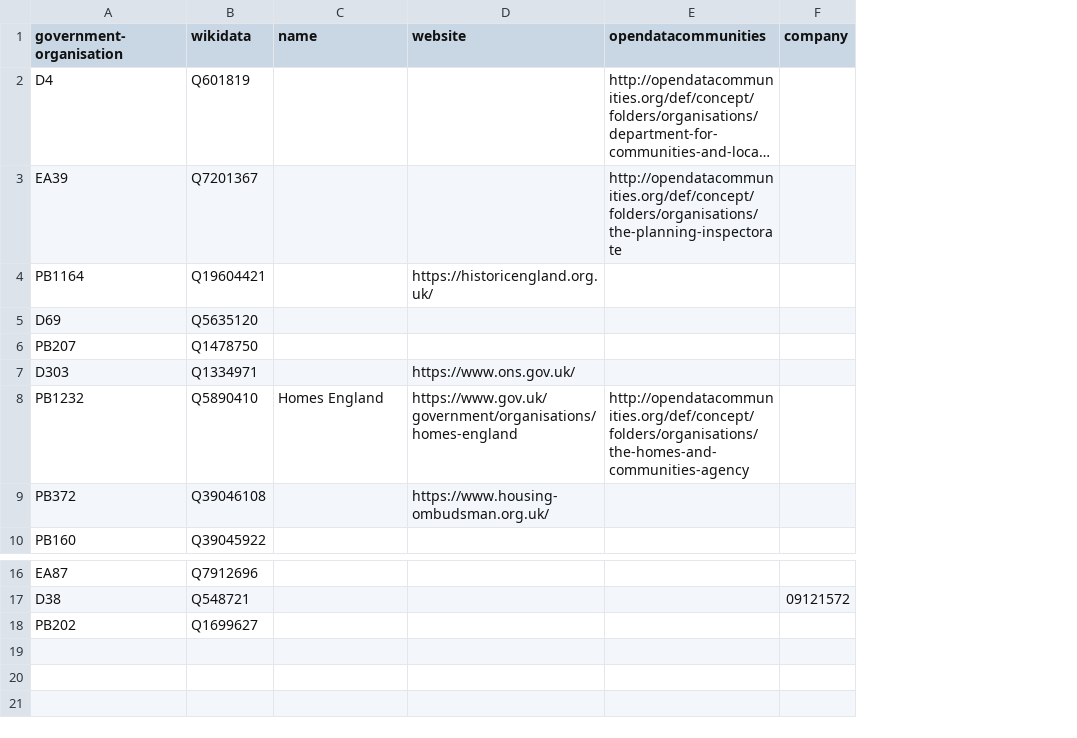
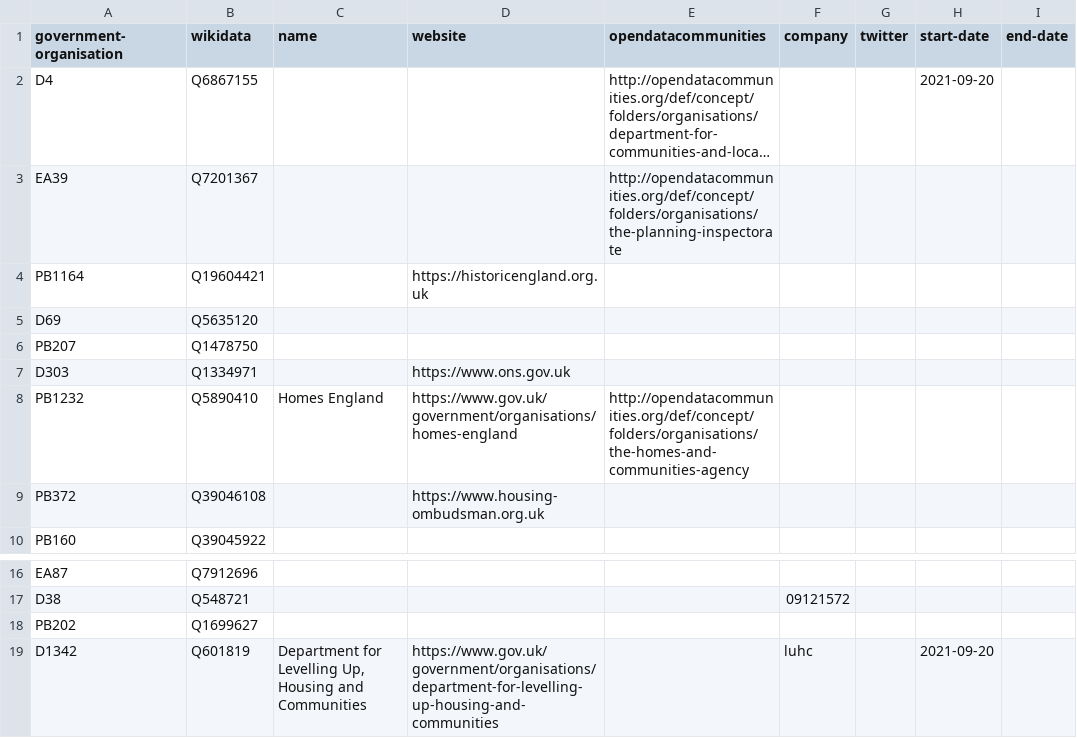
Before and after one commit to digital-land/organisation-dataset, a CSV file: data/government-organisation.csv, drawn as a sheet; only a part is shown, gaps mark what is left out; long unchanged cells end in …; the diff names each change by its address in the sheet, - before the commit and + after, or states it on an @@ line.

Commit message:
Added DLUHC, wikidata items may need swapping

```diff
--- a/data/government-organisation.csv
+++ b/data/government-organisation.csv
+column G (twitter), empty
+column H (start-date), row 2: 2021-09-20
+column I (end-date), empty
-B2 (wikidata): Q601819
+B2 (wikidata): Q6867155
-D4 (website): https://historicengland.org.uk/
+D4 (website): https://historicengland.org.uk
-D7 (website): https://www.ons.gov.uk/
+D7 (website): https://www.ons.gov.uk
-D9 (website): https://www.housing-ombudsman.org.uk/
+D9 (website): https://www.housing-ombudsman.org.uk
+row 19: D1342 | Q601819 | Department for Levelling Up, Housing and Communities | https://www.gov.uk/government/organisations/department-for-levelling-up-housing-and-communities |  | luhc |  | 2021-09-20
```
Also changed, not shown: collection/organisation.csv, data/entity.csv.
